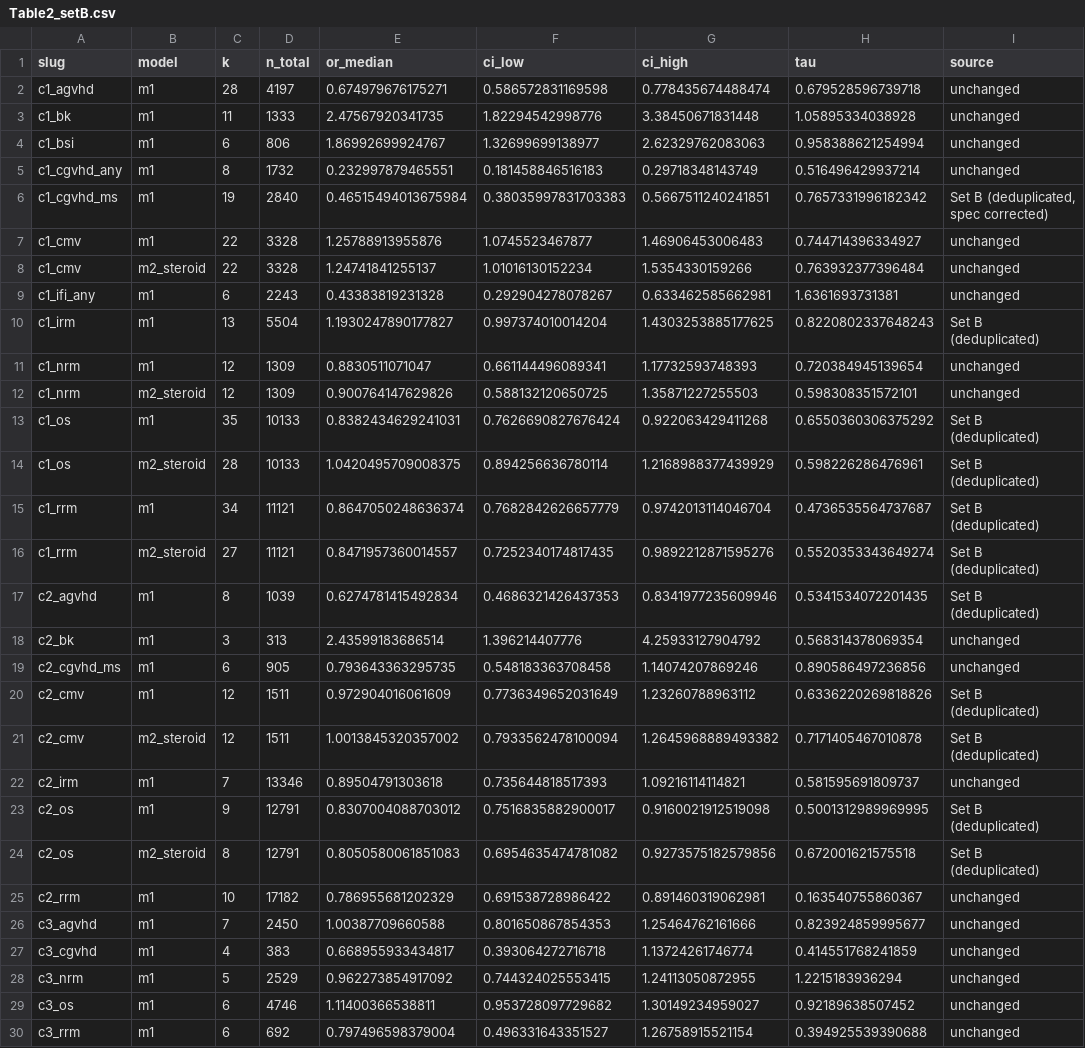
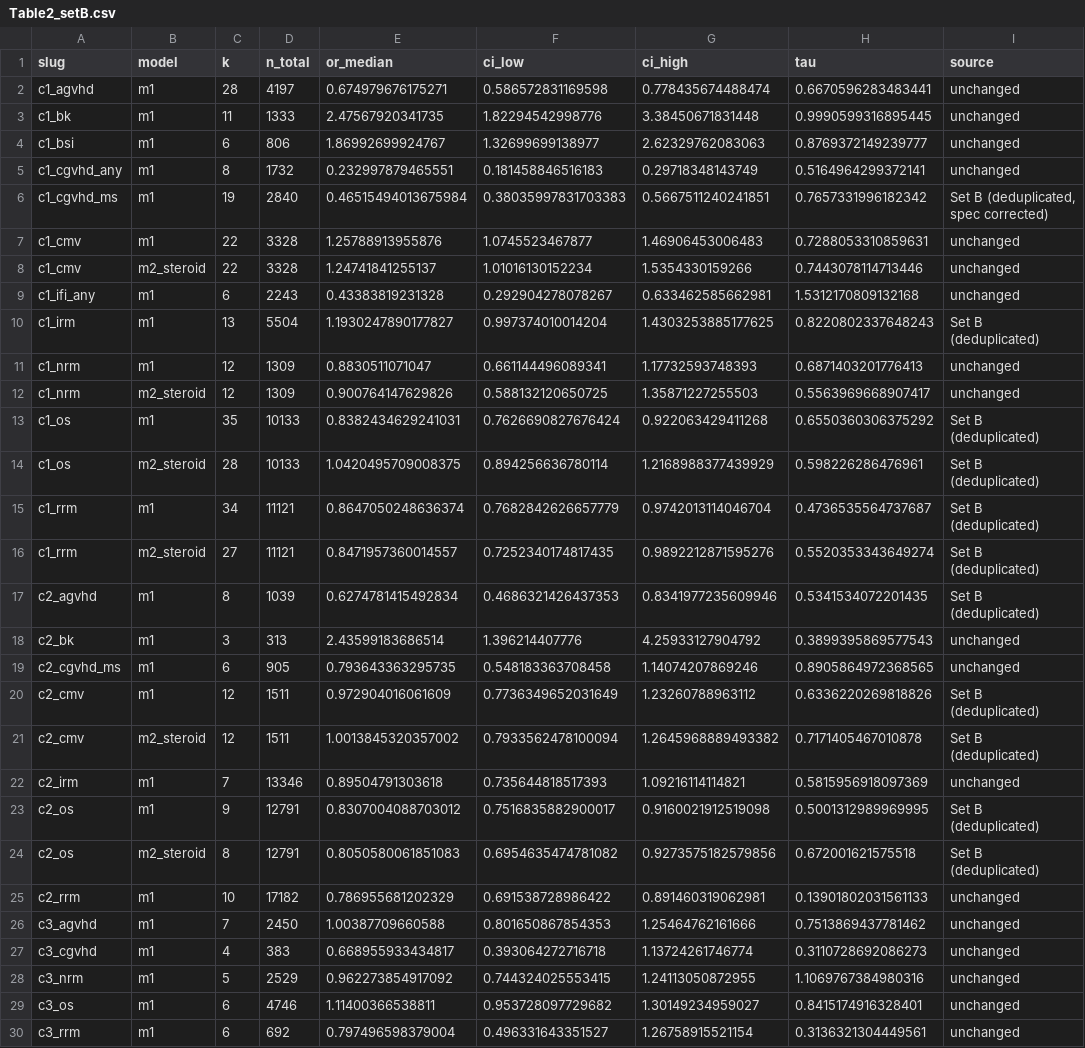
Before and after one commit to Russlewisbo/ptcy_metaanalys, a CSV file: 03_models/set_b/Table2_setB.csv, drawn as a sheet.

Commit message:
Standardise tau to posterior median across Table 2 and website
Table2_setB.csv recorded tau as the posterior MEAN for the 15 rows inherited
from the pre-Set-B pipeline and as the MEDIAN for the 14 Set B refits. Verified
against the fitted objects: all ORs and CrIs matched exactly, only tau differed,
and every mismatch reproduced the mean to 3 dp. Standardised on the median, which
is what bayes_pooled()/or_summary() report.

- Table2_setB.csv: 15 tau values updated; original kept as
  Table2_setB_pre_tau_standardisation.csv
- Website: 18 hardcoded tau values updated (grade, results-c1/c2/c3)
- No OR, CrI, k, or certainty rating changes

```diff
--- a/03_models/set_b/Table2_setB.csv
+++ b/03_models/set_b/Table2_setB.csv
@@ -1,13 +1,13 @@
 slug,model,k,n_total,or_median,ci_low,ci_high,tau,source
-c1_agvhd,m1,28,4197,0.674979676175271,0.586572831169598,0.778435674488474,0.679528596739718,unchanged
-c1_bk,m1,11,1333,2.47567920341735,1.82294542998776,3.38450671831448,1.05895334038928,unchanged
-c1_bsi,m1,6,806,1.86992699924767,1.32699699138977,2.62329762083063,0.958388621254994,unchanged
-c1_cgvhd_any,m1,8,1732,0.232997879465551,0.181458846516183,0.29718348143749,0.516496429937214,unchanged
+c1_agvhd,m1,28,4197,0.674979676175271,0.586572831169598,0.778435674488474,0.6670596283483441,unchanged
+c1_bk,m1,11,1333,2.47567920341735,1.82294542998776,3.38450671831448,0.9990599316895445,unchanged
+c1_bsi,m1,6,806,1.86992699924767,1.32699699138977,2.62329762083063,0.8769372149239777,unchanged
+c1_cgvhd_any,m1,8,1732,0.232997879465551,0.181458846516183,0.29718348143749,0.5164964299372141,unchanged
 c1_cgvhd_ms,m1,19,2840,0.46515494013675984,0.38035997831703383,0.5667511240241851,0.7657331996182342,"Set B (deduplicated, spec corrected)"
-c1_cmv,m1,22,3328,1.25788913955876,1.0745523467877,1.46906453006483,0.744714396334927,unchanged
-c1_cmv,m2_steroid,22,3328,1.24741841255137,1.01016130152234,1.5354330159266,0.763932377396484,unchanged
-c1_ifi_any,m1,6,2243,0.43383819231328,0.292904278078267,0.633462585662981,1.6361693731381,unchanged
+c1_cmv,m1,22,3328,1.25788913955876,1.0745523467877,1.46906453006483,0.7288053310859631,unchanged
+c1_cmv,m2_steroid,22,3328,1.24741841255137,1.01016130152234,1.5354330159266,0.7443078114713446,unchanged
+c1_ifi_any,m1,6,2243,0.43383819231328,0.292904278078267,0.633462585662981,1.5312170809132168,unchanged
 c1_irm,m1,13,5504,1.1930247890177827,0.997374010014204,1.4303253885177625,0.8220802337648243,Set B (deduplicated)
-c1_nrm,m1,12,1309,0.8830511071047,0.661144496089341,1.17732593748393,0.720384945139654,unchanged
-c1_nrm,m2_steroid,12,1309,0.900764147629826,0.588132120650725,1.35871227255503,0.598308351572101,unchanged
+c1_nrm,m1,12,1309,0.8830511071047,0.661144496089341,1.17732593748393,0.6871403201776413,unchanged
+c1_nrm,m2_steroid,12,1309,0.900764147629826,0.588132120650725,1.35871227255503,0.5563969668907417,unchanged
 c1_os,m1,35,10133,0.8382434629241031,0.7626690827676424,0.922063429411268,0.6550360306375292,Set B (deduplicated)
@@ -17,14 +17,14 @@ c1_rrm,m2_steroid,27,11121,0.8471957360014557,0.7252340174817435,0.9892212871595
 c2_agvhd,m1,8,1039,0.6274781415492834,0.4686321426437353,0.8341977235609946,0.5341534072201435,Set B (deduplicated)
-c2_bk,m1,3,313,2.43599183686514,1.396214407776,4.25933127904792,0.568314378069354,unchanged
-c2_cgvhd_ms,m1,6,905,0.793643363295735,0.548183363708458,1.14074207869246,0.890586497236856,unchanged
+c2_bk,m1,3,313,2.43599183686514,1.396214407776,4.25933127904792,0.3899395869577543,unchanged
+c2_cgvhd_ms,m1,6,905,0.793643363295735,0.548183363708458,1.14074207869246,0.8905864972368565,unchanged
 c2_cmv,m1,12,1511,0.972904016061609,0.7736349652031649,1.23260788963112,0.6336220269818826,Set B (deduplicated)
 c2_cmv,m2_steroid,12,1511,1.0013845320357002,0.7933562478100094,1.2645968889493382,0.7171405467010878,Set B (deduplicated)
-c2_irm,m1,7,13346,0.89504791303618,0.735644818517393,1.09216114114821,0.581595691809737,unchanged
+c2_irm,m1,7,13346,0.89504791303618,0.735644818517393,1.09216114114821,0.5815956918097369,unchanged
 c2_os,m1,9,12791,0.8307004088703012,0.7516835882900017,0.9160021912519098,0.5001312989969995,Set B (deduplicated)
 c2_os,m2_steroid,8,12791,0.8050580061851083,0.6954635474781082,0.9273575182579856,0.672001621575518,Set B (deduplicated)
-c2_rrm,m1,10,17182,0.786955681202329,0.691538728986422,0.891460319062981,0.163540755860367,unchanged
-c3_agvhd,m1,7,2450,1.00387709660588,0.801650867854353,1.25464762161666,0.823924859995677,unchanged
-c3_cgvhd,m1,4,383,0.668955933434817,0.393064272716718,1.13724261746774,0.414551768241859,unchanged
-c3_nrm,m1,5,2529,0.962273854917092,0.744324025553415,1.24113050872955,1.2215183936294,unchanged
-c3_os,m1,6,4746,1.11400366538811,0.953728097729682,1.30149234959027,0.92189638507452,unchanged
-c3_rrm,m1,6,692,0.797496598379004,0.496331643351527,1.26758915521154,0.394925539390688,unchanged
+c2_rrm,m1,10,17182,0.786955681202329,0.691538728986422,0.891460319062981,0.13901802031561133,unchanged
+c3_agvhd,m1,7,2450,1.00387709660588,0.801650867854353,1.25464762161666,0.7513869437781462,unchanged
+c3_cgvhd,m1,4,383,0.668955933434817,0.393064272716718,1.13724261746774,0.3110728692086273,unchanged
+c3_nrm,m1,5,2529,0.962273854917092,0.744324025553415,1.24113050872955,1.1069767384980316,unchanged
+c3_os,m1,6,4746,1.11400366538811,0.953728097729682,1.30149234959027,0.8415174916328401,unchanged
+c3_rrm,m1,6,692,0.797496598379004,0.496331643351527,1.26758915521154,0.3136321304449561,unchanged
```
Also changed, not shown: 5 other files.
